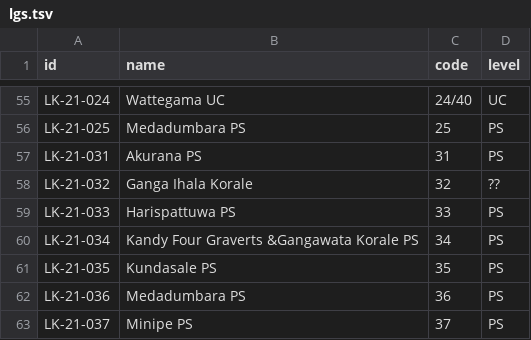
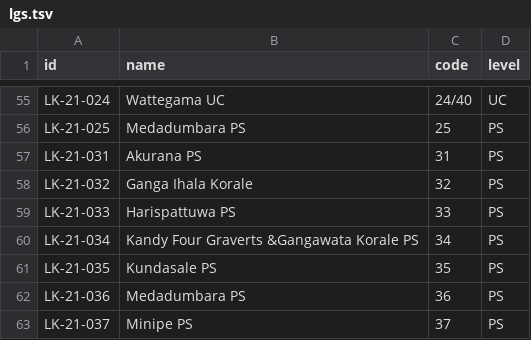
Before and after one commit to nuuuwan/lk_admin_regions, a TSV file: data/ents/lgs.tsv, drawn as a sheet; only a part is shown, gaps mark what is left out.

Commit message:
Update Ganga Ihala Korale level to 'PS' in JSON and TSV files, with logging for unexpected levels

```diff
--- a/data/ents/lgs.tsv
+++ b/data/ents/lgs.tsv
@@ -57,3 +57,3 @@ LK-21-025	Medadumbara PS	25	PS
 LK-21-031	Akurana PS	31	PS
-LK-21-032	Ganga Ihala Korale	32	??
+LK-21-032	Ganga Ihala Korale	32	PS
 LK-21-033	Harispattuwa PS	33	PS
```
Also changed, not shown: 2 other files.
